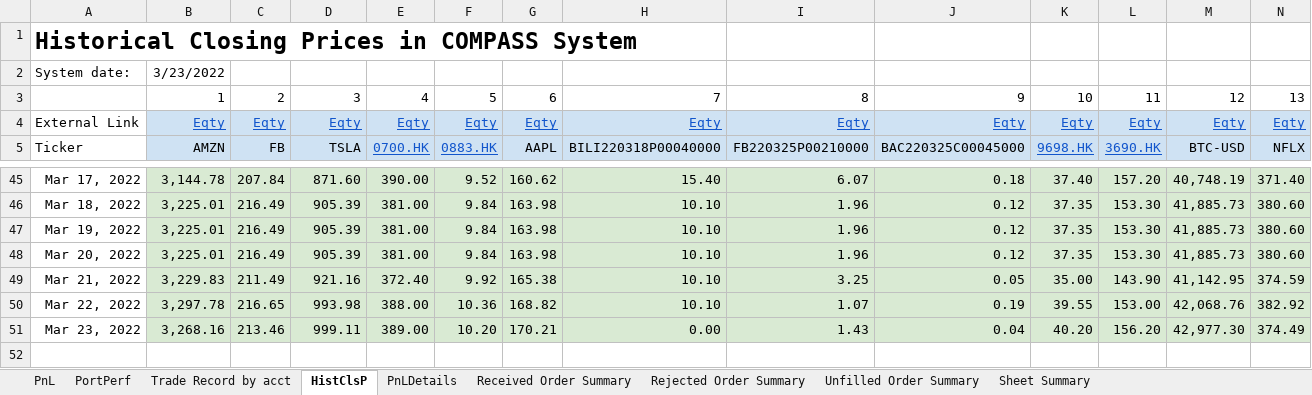
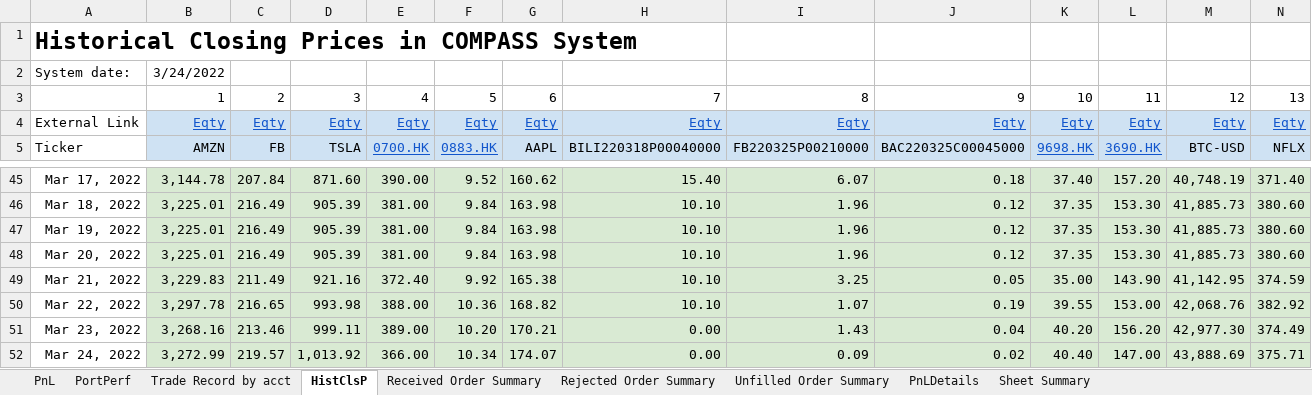
Before and after one commit to Angorithm4/compass-ui, an Excel workbook: public/sheets/PnlDB.xlsx, sheet HistClsP, drawn as a sheet; only a part is shown, gaps mark what is left out; values as stored, in another font and other column widths than the file's, no borders; charts and pictures not drawn; rows hold the shown columns only; the diff names each change by its address in the sheet, - before the commit and + after, or states it on an @@ line.

Commit message:
Hist Prices Version

```diff
--- a/public/sheets/PnlDB.xlsx (sheet HistClsP)
+++ b/public/sheets/PnlDB.xlsx (sheet HistClsP)
@@ sheet tab order changed: PnL | PortPerf | Trade Record by acct | HistClsP | Received Order Summary | Rejected Order Summary | Unfilled Order Summary | PnLDetails | Sheet Summary @@
-B2: 3/23/2022
+B2: 3/24/2022
+row 52: Mar 24, 2022 | 3,272.99 | 219.57 | 1,013.92 | 366.00 | 10.34 | 174.07 | 0.00 | 0.09 | 0.02 | 40.40 | 147.00 | 43,888.69 | 375.71
```
Also changed, not shown: sheet PortPerf, sheet PnLDetails, sheet Trade Record by acct, sheet Received Order Summary, sheet PnL, sheet Unfilled Order Summary, 1 more sheet, formulas that keep their value, hidden cells, charts or pictures, 12 other files.
